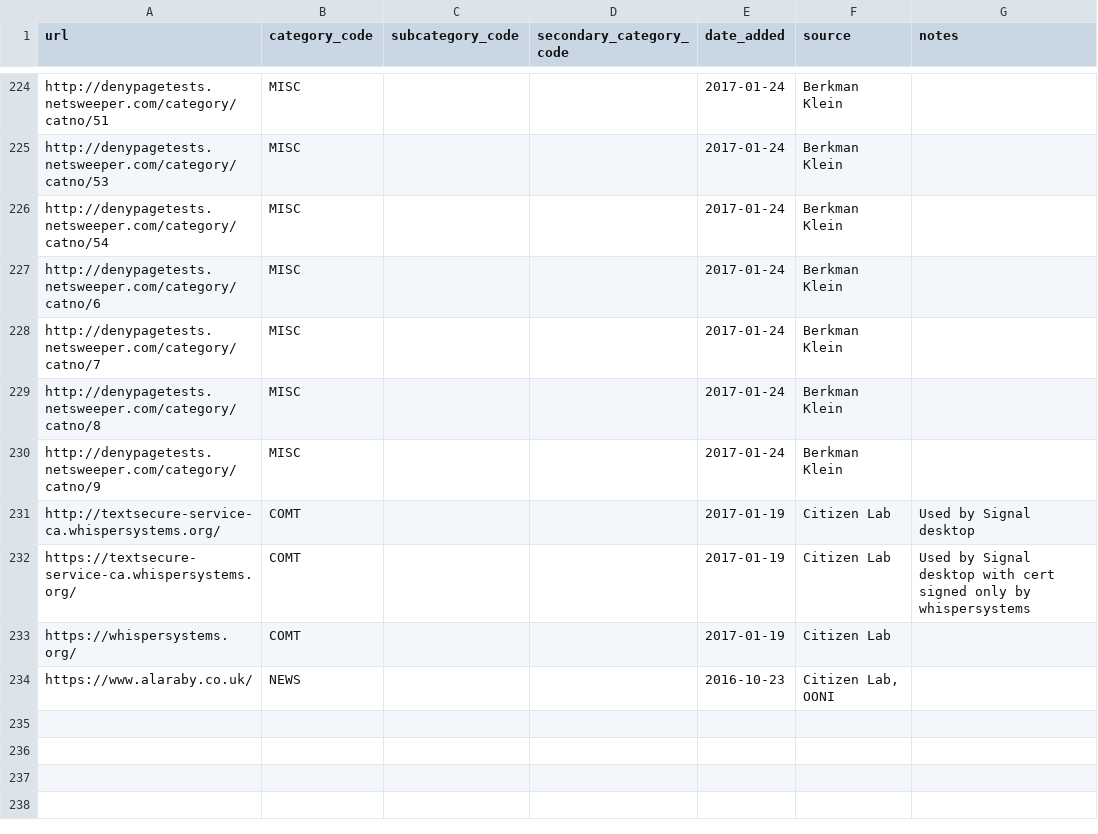
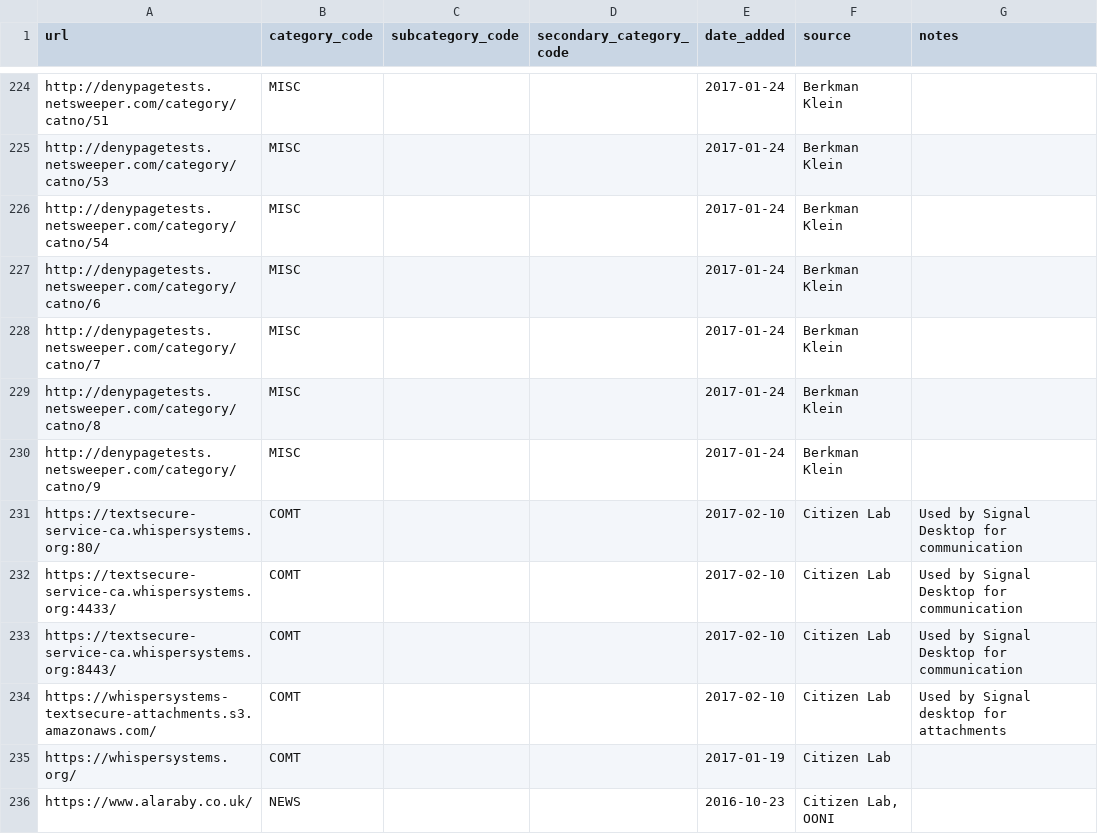
Before and after one commit to berkmancenter/url-lists, a CSV file: lists/eg.csv, drawn as a sheet; only a part is shown, gaps mark what is left out.

Commit message:
automatically update lists

```diff
--- a/lists/eg.csv
+++ b/lists/eg.csv
@@ -230,4 +230,6 @@ http://denypagetests.netsweeper.com/category/catno/8,MISC,,,2017-01-24,Berkman K
 http://denypagetests.netsweeper.com/category/catno/9,MISC,,,2017-01-24,Berkman Klein,
-http://textsecure-service-ca.whispersystems.org/,COMT,,,2017-01-19,Citizen Lab,Used by Signal desktop
-https://textsecure-service-ca.whispersystems.org/,COMT,,,2017-01-19,Citizen Lab,Used by Signal desktop with cert signed only by whispersystems
+https://textsecure-service-ca.whispersystems.org:80/,COMT,,,2017-02-10,Citizen Lab,Used by Signal Desktop for communication
+https://textsecure-service-ca.whispersystems.org:4433/,COMT,,,2017-02-10,Citizen Lab,Used by Signal Desktop for communication
+https://textsecure-service-ca.whispersystems.org:8443/,COMT,,,2017-02-10,Citizen Lab,Used by Signal Desktop for communication
+https://whispersystems-textsecure-attachments.s3.amazonaws.com/,COMT,,,2017-02-10,Citizen Lab,Used by Signal desktop for attachments
 https://whispersystems.org/,COMT,,,2017-01-19,Citizen Lab,
```
Also changed, not shown: country_groups.csv, lists/global.csv.
